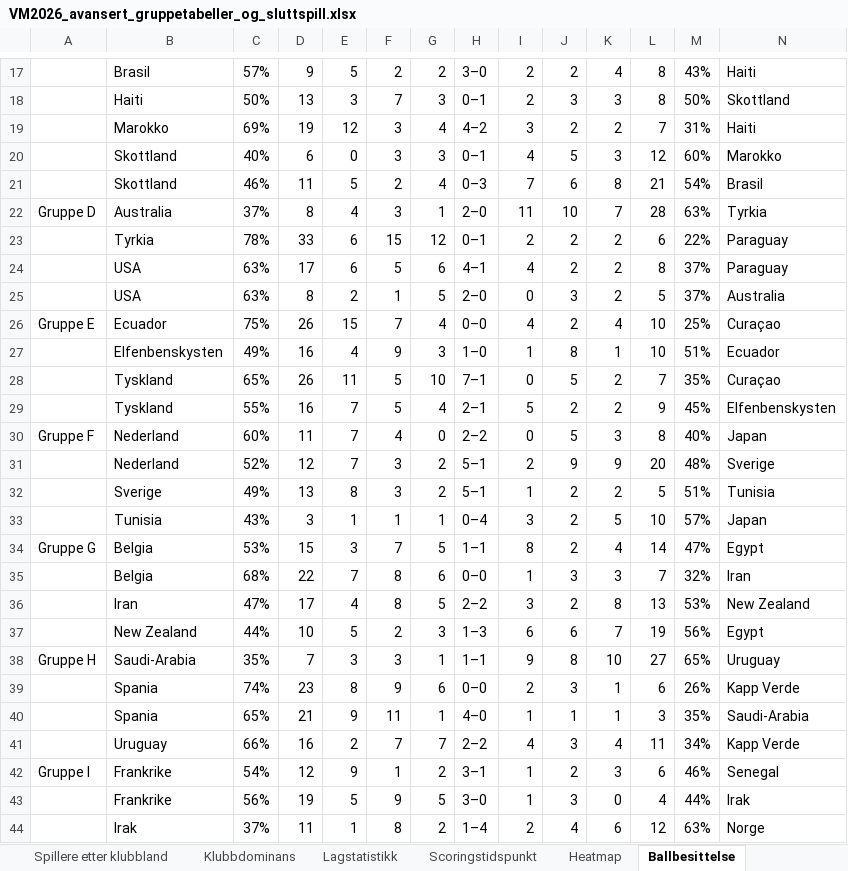
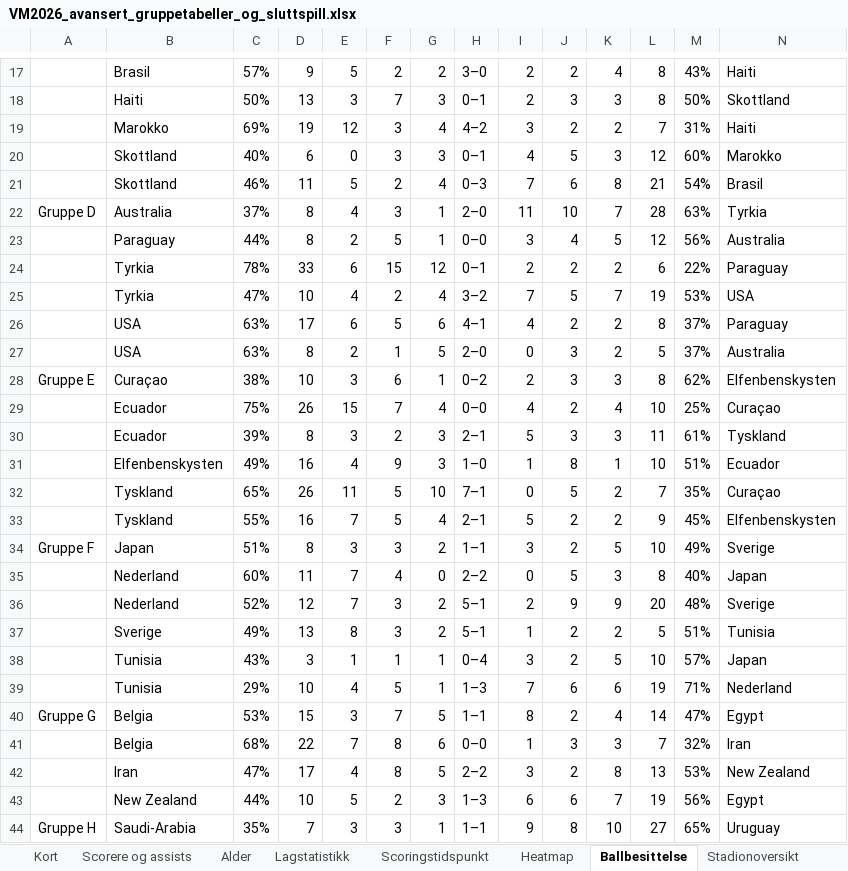
Before and after one commit to cathrinei/vm2026-statistikk, an Excel workbook: VM2026_avansert_gruppetabeller_og_sluttspill.xlsx, sheet Ballbesittelse, drawn as a sheet; only a part is shown, gaps mark what is left out; the shorter side is filled out with more unchanged rows; values as stored, in another font and other column widths than the file's, no cell formats; addresses are those after the commit; the diff names each change by its address in the sheet, - before the commit and + after, or states it on an @@ line.

```diff
--- a/VM2026_avansert_gruppetabeller_og_sluttspill.xlsx (sheet Ballbesittelse)
+++ b/VM2026_avansert_gruppetabeller_og_sluttspill.xlsx (sheet Ballbesittelse)
+row 23:  | Paraguay | 44% | 8 | 2 | 5 | 1 | 0–0 | 3 | 4 | 5 | 12 | 56% | Australia
+row 25:  | Tyrkia | 47% | 10 | 4 | 2 | 4 | 3–2 | 7 | 5 | 7 | 19 | 53% | USA
+row 28: Gruppe E | Curaçao | 38% | 10 | 3 | 6 | 1 | 0–2 | 2 | 3 | 3 | 8 | 62% | Elfenbenskysten
-A29: Gruppe E
+A29: (empty)
+row 30:  | Ecuador | 39% | 8 | 3 | 2 | 3 | 2–1 | 5 | 3 | 3 | 11 | 61% | Tyskland
+row 34: Gruppe F | Japan | 51% | 8 | 3 | 3 | 2 | 1–1 | 3 | 2 | 5 | 10 | 49% | Sverige
-A35: Gruppe F
+A35: (empty)
+row 39:  | Tunisia | 29% | 10 | 4 | 5 | 1 | 1–3 | 7 | 6 | 6 | 19 | 71% | Nederland
```
Also changed, not shown: sheet Lagstatistikk, sheet Scorere og assists, sheet Kort, sheet Gruppe E, sheet Gruppe F, sheet Gruppe D, 4 more sheets, other sheet tabs, cell formats, 9 other files.
